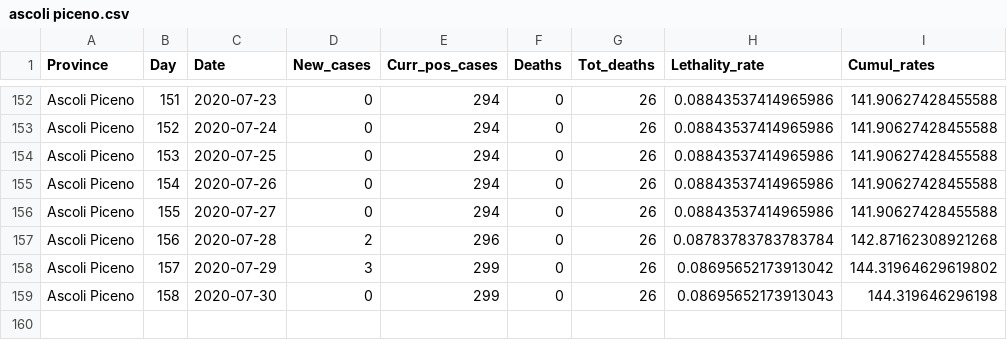
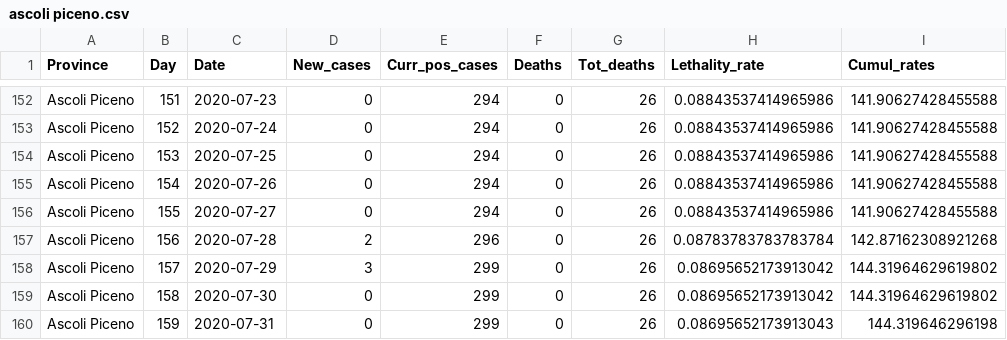
Before and after one commit to CEEDS-DEMM/COVID-Pro-Dataset, a CSV file: Deaths_Marche/ascoli piceno.csv, drawn as a sheet; only a part is shown, gaps mark what is left out.

```diff
--- a/Deaths_Marche/ascoli piceno.csv
+++ b/Deaths_Marche/ascoli piceno.csv
@@ -158,2 +158,3 @@ Ascoli Piceno,156,2020-07-28,2,296,0,26,0.08783783783783784,142.87162308921268
 Ascoli Piceno,157,2020-07-29,3,299,0,26,0.08695652173913042,144.31964629619802
-Ascoli Piceno,158,2020-07-30,0,299,0,26,0.08695652173913043,144.319646296198
+Ascoli Piceno,158,2020-07-30,0,299,0,26,0.08695652173913042,144.31964629619802
+Ascoli Piceno,159,2020-07-31,0,299,0,26,0.08695652173913043,144.319646296198
```
Also changed, not shown: Deaths_Calabria/reggio calabria.csv, Deaths_Calabria/vibo valentia.csv, 1 other file.
